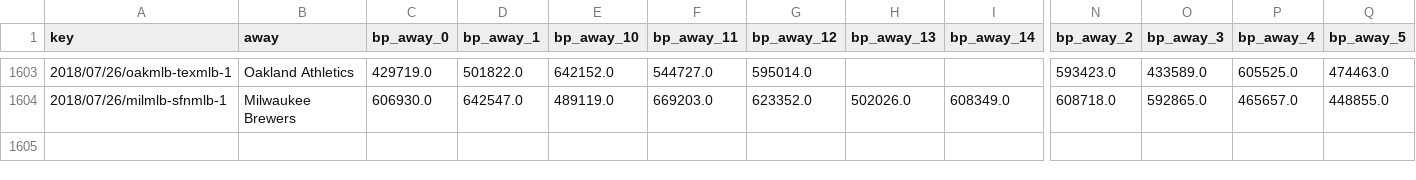
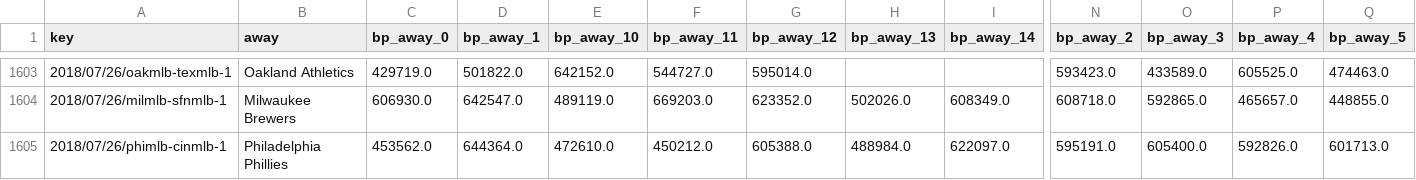
Before and after one commit to usbogie/mlb-daily-predictor, a CSV file: data/lineups/bullpens_2018.csv, drawn as a sheet; only a part is shown, gaps mark what is left out; rows hold the shown columns only; the diff names each change by its address in the sheet, - before the commit and + after, or states it on an @@ line.

```diff
--- a/data/lineups/bullpens_2018.csv
+++ b/data/lineups/bullpens_2018.csv
+row 1605: 2018/07/26/phimlb-cinmlb-1 | Philadelphia Phillies | 453562.0 | 644364.0 | 472610.0 | 450212.0 | 605388.0 | 488984.0 | 622097.0 | 595191.0 | 605400.0 | 592826.0 | 601713.0
```
Also changed, not shown: data/games/games_2018.csv, data/lines/today.csv, 10 other files.
